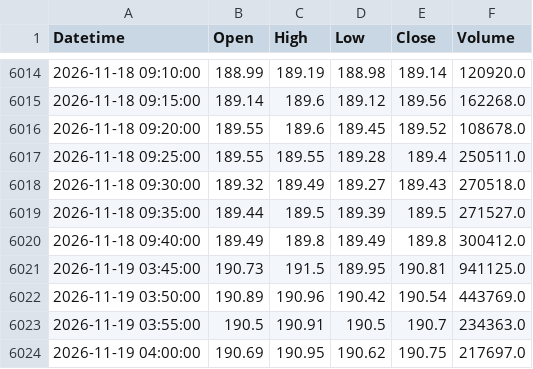
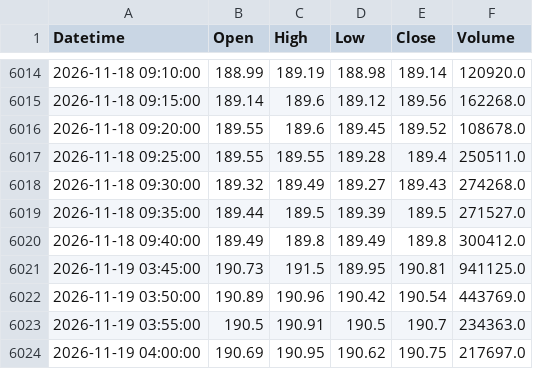
Before and after one commit to StormCoder52/s1t2o3c4k5-s6c7r8e9e10n11e12r13, a CSV file: indian_stocks_ohlcv_5m/GAIL.NS.csv, drawn as a sheet; only a part is shown, gaps mark what is left out.

```diff
--- a/indian_stocks_ohlcv_5m/GAIL.NS.csv
+++ b/indian_stocks_ohlcv_5m/GAIL.NS.csv
@@ -6017,3 +6017,3 @@ Datetime,Open,High,Low,Close,Volume
 2026-11-18 09:25:00,189.55,189.55,189.28,189.4,250511.0
-2026-11-18 09:30:00,189.32,189.49,189.27,189.43,270518.0
+2026-11-18 09:30:00,189.32,189.49,189.27,189.43,274268.0
 2026-11-18 09:35:00,189.44,189.5,189.39,189.5,271527.0
```
Also changed, not shown: indian_stocks_ohlcv_5m/GROWW.NS.csv.
